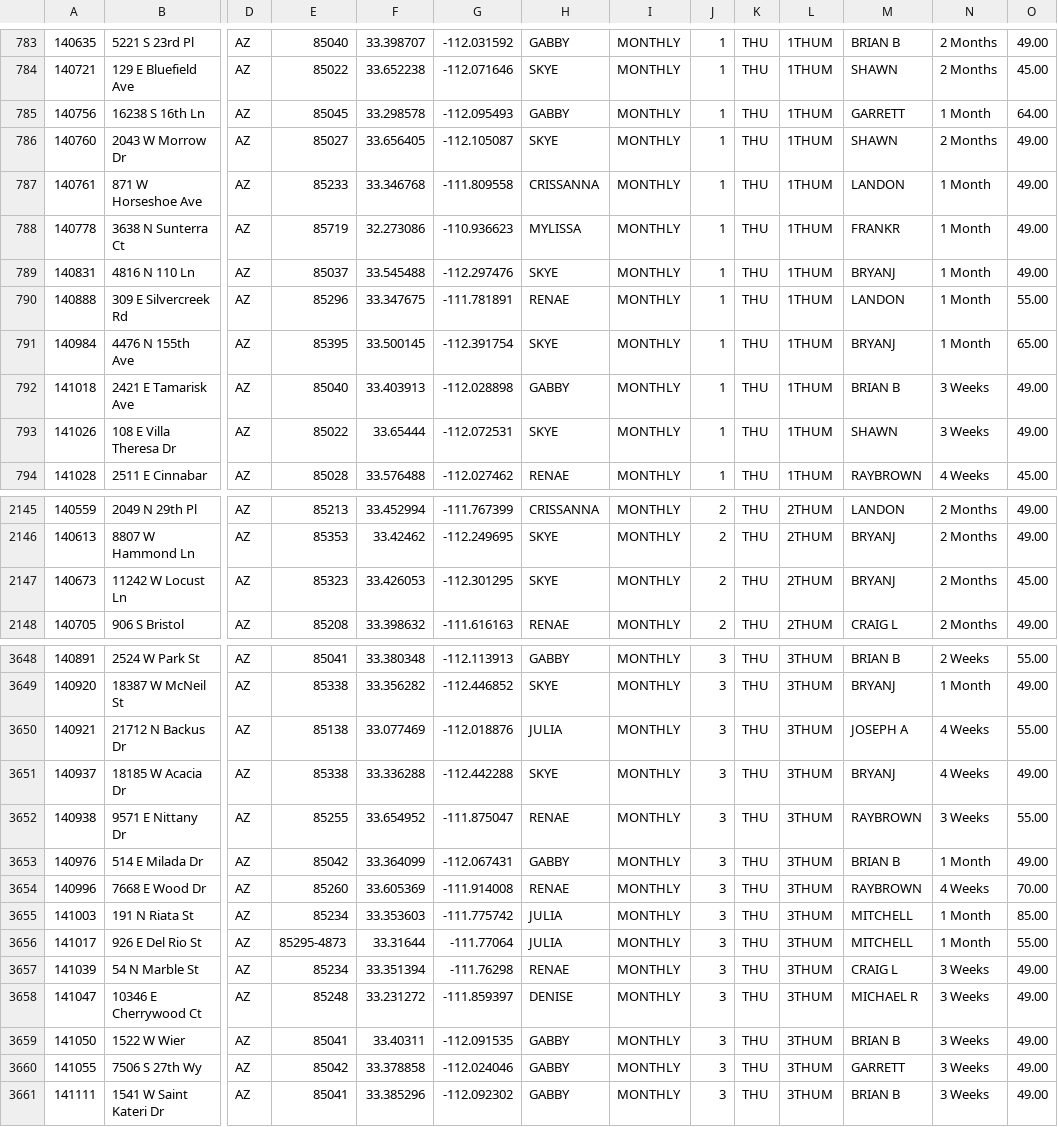
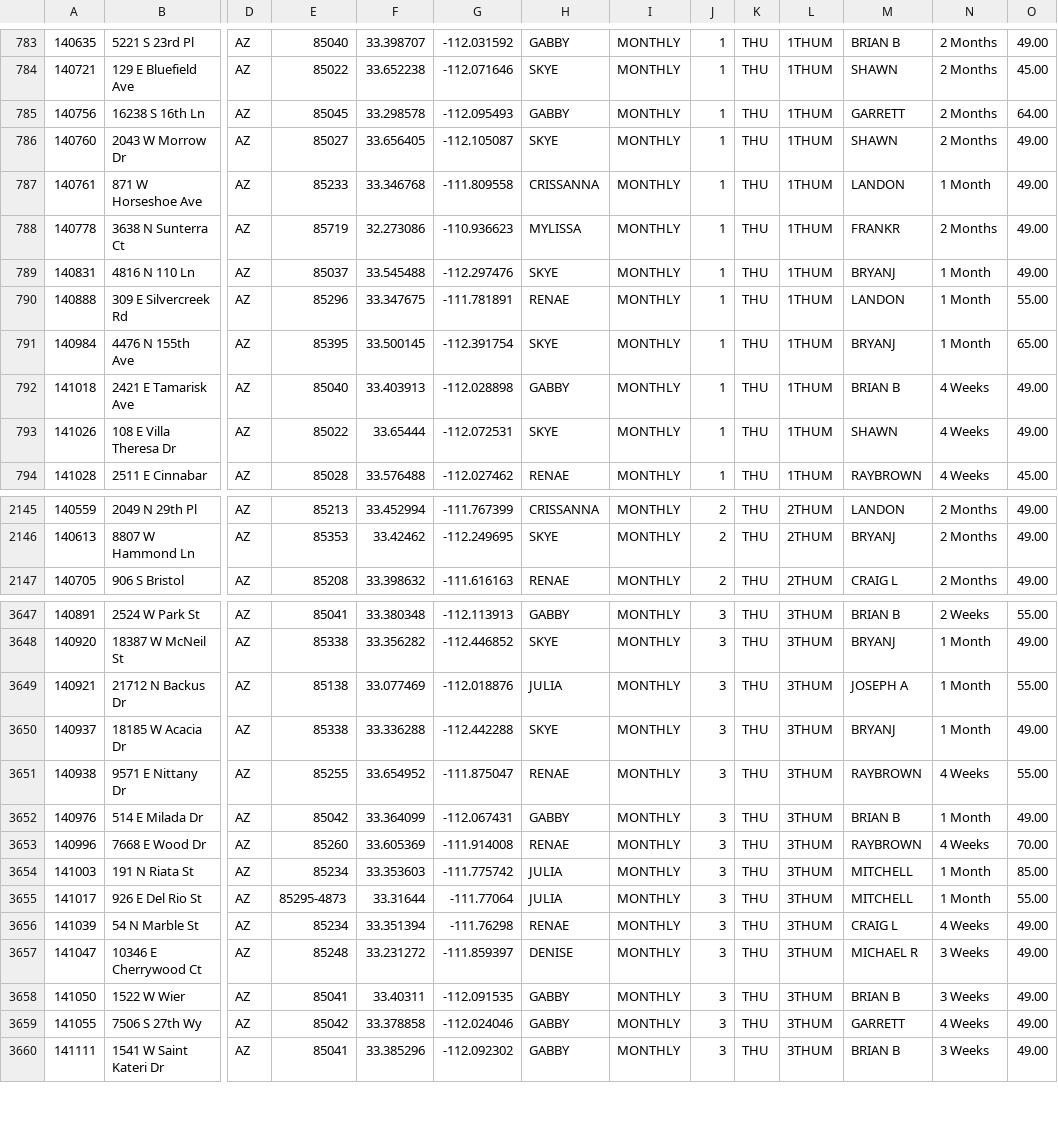
Before and after one commit to RjHuffaker/RjHuffaker.github.io, a CSV file: residential.csv, drawn as a sheet; only a part is shown, gaps mark what is left out; removed rows and columns are numbered as before the commit, all else as after; rows hold the shown columns only; the diff covers the shown part only; the diff names each change by its address in the sheet, - before the commit and + after, or states it on an @@ line.

Commit message:
Commit 1532190170087

```diff
--- a/residential.csv
+++ b/residential.csv
-N785: 1 Month
+N785: 2 Months
-N788: 1 Month
+N788: 2 Months
-N792:N793: 3 Weeks
+N792:N793: 4 Weeks
-row 2147: 140673 | 11242 W Locust Ln | AZ | 85323 | 33.426053 | -112.301295 | SKYE | MONTHLY | 2 | THU | 2THUM | BRYANJ | 2 Months | 45.00
-N3649:N3650: 4 Weeks
+N3649:N3650: 1 Month
-N3651: 3 Weeks
+N3651: 4 Weeks
-N3656: 3 Weeks
+N3656: 4 Weeks
-N3659: 3 Weeks
+N3659: 4 Weeks
```
Also changed, not shown: 113 edited cells elsewhere in this file.
